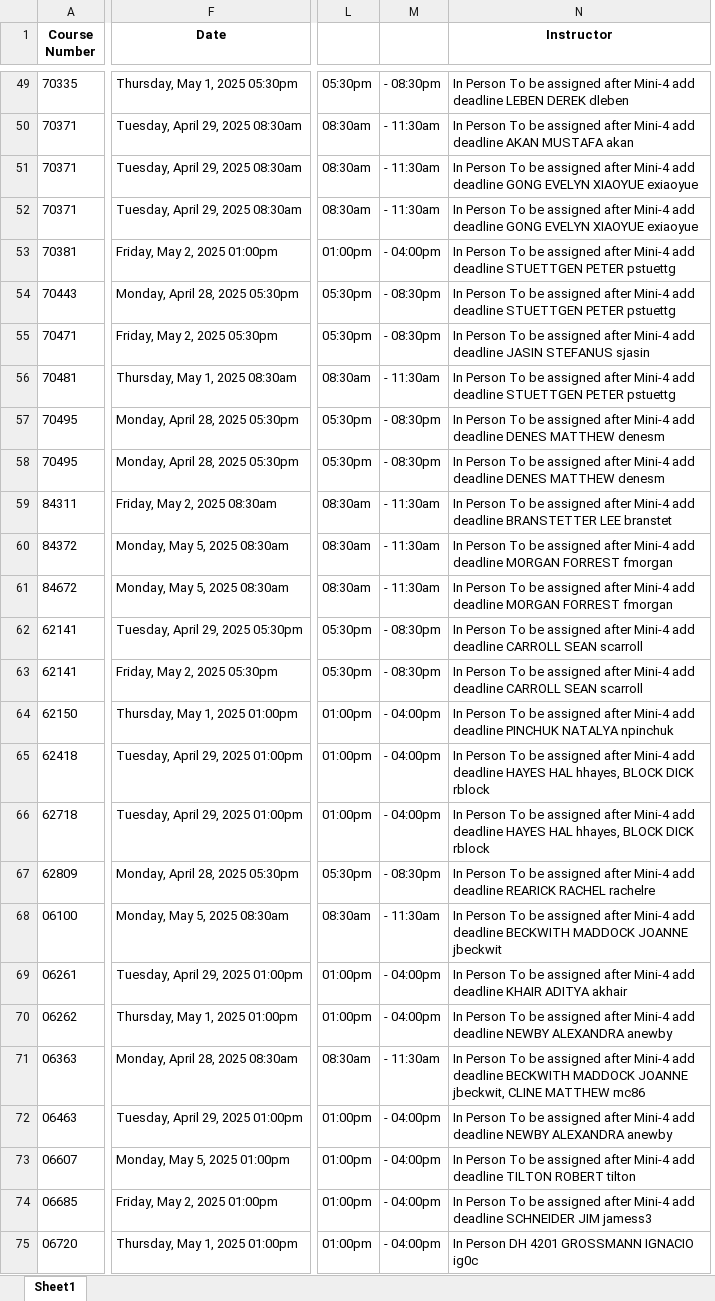
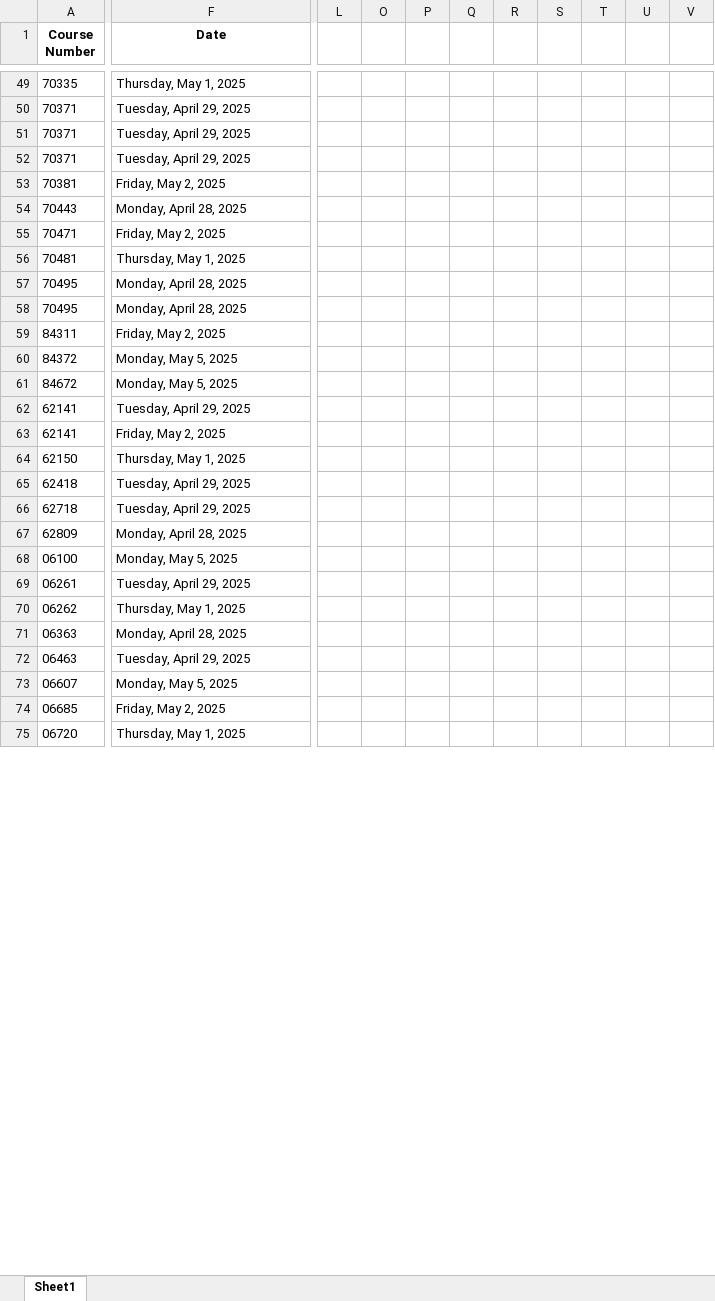
Before and after one commit to angie-chang0/cmufinalsplanner, an Excel workbook: data/output.xlsx, sheet Sheet1, drawn as a sheet; only a part is shown, gaps mark what is left out; values as stored, in another font and other column widths than the file's, no borders; removed rows and columns are numbered as before the commit, all else as after; the diff covers the shown part only; the diff names each change by its address in the sheet, - before the commit and + after, or states it on an @@ line.

```diff
--- a/data/output.xlsx (sheet Sheet1)
+++ b/data/output.xlsx (sheet Sheet1)
-column L, rows 49-75: 05:30pm | 08:30am | 08:30am | 08:30am | 01:00pm | 05:30pm | 05:30pm | 08:30am | 05:30pm | 05:30pm | 08:30am | 08:30am | 08:30am | 05:30pm | 05:30pm | 01:00pm | 01:00pm | 01:00pm | 05:30pm | 08:30am | 01:00pm | 01:00pm | 08:30am | 01:00pm | 01:00pm | 01:00pm | 01:00pm
@@ column M hidden, rows 49-75: - 08:30pm | - 11:30am | - 11:30am | - 11:30am | - 04:00pm | - 08:30pm | - 08:30pm | - 11:30am | - 08:30pm | - 08:30pm | - 11:30am | - 11:30am | - 11:30am | - 08:30pm | - 08:30pm | - 04:00pm | - 04:00pm | - 04:00pm | - 08:30pm | - 11:30am | - 04:00pm | - 04:00pm | - 11:30am | - 04:00pm | - 04:00pm | - 04:00pm | - 04:00pm @@
@@ column N (Instructor) hidden, rows 49-75: In Person To be assigned after Mini-4 add deadline LEBEN DEREK dleben | In Person To be assigned after Mini-4 add deadline AKAN MUSTAFA akan | In Person To be assigned after Mini-4 add deadline GONG EVELYN XIAOYUE exiaoyue | In Person To be assigned after Mini-4 add deadline GONG EVELYN XIAOYUE exiaoyue | In Person To be assigned after Mini-4 add deadline STUETTGEN PETER pstuettg | In Person To be assigned after Mini-4 add deadline STUETTGEN PETER pstuettg | In Person To be assigned after Mini-4 add deadline JASIN STEFANUS sjasin | In Person To be assigned after Mini-4 add deadline STUETTGEN PETER pstuettg | In Person To be assigned after Mini-4 add deadline DENES MATTHEW denesm | In Person To be assigned after Mini-4 add deadline DENES MATTHEW denesm | In Person To be assigned after Mini-4 add deadline BRANSTETTER LEE branstet | In Person To be assigned after Mini-4 add deadline MORGAN FORREST fmorgan | In Person To be assigned after Mini-4 add deadline MORGAN FORREST fmorgan | In Person To be assigned after Mini-4 add deadline CARROLL SEAN scarroll | In Person To be assigned after Mini-4 add deadline CARROLL SEAN scarroll | In Person To be assigned after Mini-4 add deadline PINCHUK NATALYA npinchuk | In Person To be assigned after Mini-4 add deadline HAYES HAL hhayes, BLOCK DICK rblock | In Person To be assigned after Mini-4 add deadline HAYES HAL hhayes, BLOCK DICK rblock | In Person To be assigned after Mini-4 add deadline REARICK RACHEL rachelre | In Person To be assigned after Mini-4 add deadline BECKWITH MADDOCK JOANNE jbeckwit | In Person To be assigned after Mini-4 add deadline KHAIR ADITYA akhair | In Person To be assigned after Mini-4 add deadline NEWBY ALEXANDRA anewby | In Person To be assigned after Mini-4 add deadline BECKWITH MADDOCK JOANNE jbeckwit, CLINE MATTHEW mc86 | In Person To be assigned after Mini-4 add deadline NEWBY ALEXANDRA anewby | In Person To be assigned after Mini-4 add deadline TILTON ROBERT tilton | In Person To be assigned after Mini-4 add deadline SCHNEIDER JIM jamess3 | In Person DH 4201 GROSSMANN IGNACIO ig0c @@
+column L, empty
+column O, empty
+column P, empty
+column Q, empty
+column R, empty
+column S, empty
+column T, empty
+column U, empty
+column V, empty
-F49 (Date): Thursday, May 1, 2025 05:30pm
+F49 (Date): Thursday, May 1, 2025
-F50:F52 (Date): Tuesday, April 29, 2025 08:30am
+F50:F52 (Date): Tuesday, April 29, 2025
-F53 (Date): Friday, May 2, 2025 01:00pm
+F53 (Date): Friday, May 2, 2025
-F54 (Date): Monday, April 28, 2025 05:30pm
+F54 (Date): Monday, April 28, 2025
-F55 (Date): Friday, May 2, 2025 05:30pm
+F55 (Date): Friday, May 2, 2025
-F56 (Date): Thursday, May 1, 2025 08:30am
+F56 (Date): Thursday, May 1, 2025
-F57:F58 (Date): Monday, April 28, 2025 05:30pm
+F57:F58 (Date): Monday, April 28, 2025
-F59 (Date): Friday, May 2, 2025 08:30am
+F59 (Date): Friday, May 2, 2025
-F60:F61 (Date): Monday, May 5, 2025 08:30am
+F60:F61 (Date): Monday, May 5, 2025
-F62 (Date): Tuesday, April 29, 2025 05:30pm
+F62 (Date): Tuesday, April 29, 2025
-F63 (Date): Friday, May 2, 2025 05:30pm
+F63 (Date): Friday, May 2, 2025
-F64 (Date): Thursday, May 1, 2025 01:00pm
+F64 (Date): Thursday, May 1, 2025
-F65:F66 (Date): Tuesday, April 29, 2025 01:00pm
+F65:F66 (Date): Tuesday, April 29, 2025
-F67 (Date): Monday, April 28, 2025 05:30pm
+F67 (Date): Monday, April 28, 2025
-F68 (Date): Monday, May 5, 2025 08:30am
+F68 (Date): Monday, May 5, 2025
-F69 (Date): Tuesday, April 29, 2025 01:00pm
+F69 (Date): Tuesday, April 29, 2025
-F70 (Date): Thursday, May 1, 2025 01:00pm
+F70 (Date): Thursday, May 1, 2025
-F71 (Date): Monday, April 28, 2025 08:30am
+F71 (Date): Monday, April 28, 2025
-F72 (Date): Tuesday, April 29, 2025 01:00pm
+F72 (Date): Tuesday, April 29, 2025
-F73 (Date): Monday, May 5, 2025 01:00pm
+F73 (Date): Monday, May 5, 2025
-F74 (Date): Friday, May 2, 2025 01:00pm
+F74 (Date): Friday, May 2, 2025
-F75 (Date): Thursday, May 1, 2025 01:00pm
+F75 (Date): Thursday, May 1, 2025
```
Also changed, not shown: 1 added column and 482 edited cells elsewhere in this sheet.
